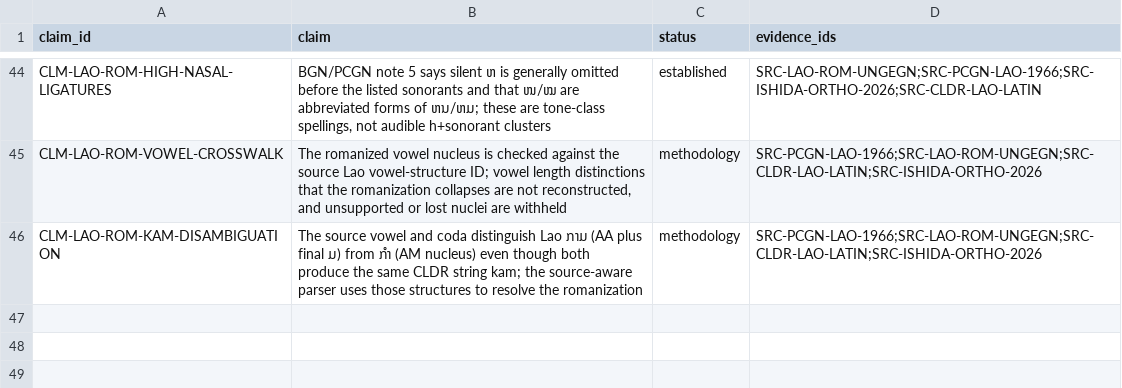
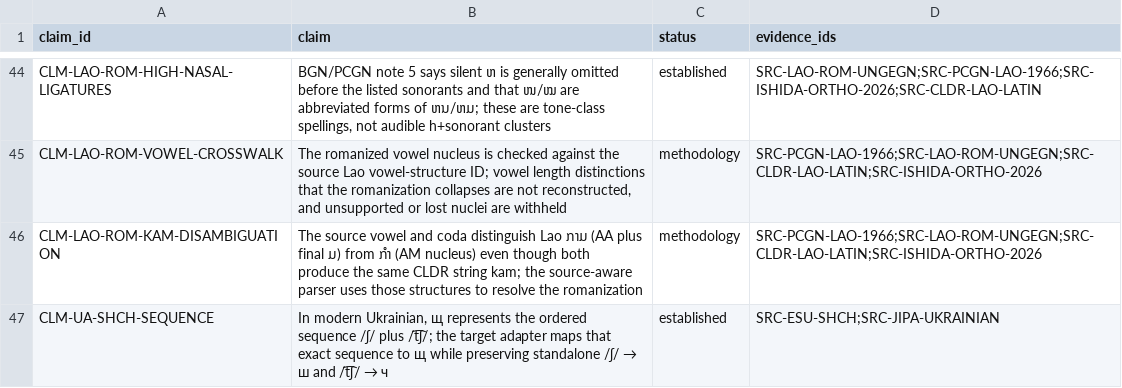
Before and after one commit to ClippyFirst/Lao-Ukrainian-Phonetic-System, a CSV file: data/evidence/claims.csv, drawn as a sheet; only a part is shown, gaps mark what is left out.

```diff
--- a/data/evidence/claims.csv
+++ b/data/evidence/claims.csv
@@ -46 +46,2 @@ CLM-LAO-ROM-VOWEL-CROSSWALK,"The romanized vowel nucleus is checked against the
 CLM-LAO-ROM-KAM-DISAMBIGUATION,"The source vowel and coda distinguish Lao ກາມ (AA plus final ມ) from ກຳ (AM nucleus) even though both produce the same CLDR string kam; the source-aware parser uses those structures to resolve the romanization",methodology,SRC-PCGN-LAO-1966;SRC-LAO-ROM-UNGEGN;SRC-CLDR-LAO-LATIN;SRC-ISHIDA-ORTHO-2026
+CLM-UA-SHCH-SEQUENCE,"In modern Ukrainian, щ represents the ordered sequence /ʃ/ plus /t͡ʃ/; the target adapter maps that exact sequence to щ while preserving standalone /ʃ/ → ш and /t͡ʃ/ → ч",established,SRC-ESU-SHCH;SRC-JIPA-UKRAINIAN
```
Also changed, not shown: data/evidence/sources.csv, data/lao/ukrainian_correspondences.csv, 5 other files.
